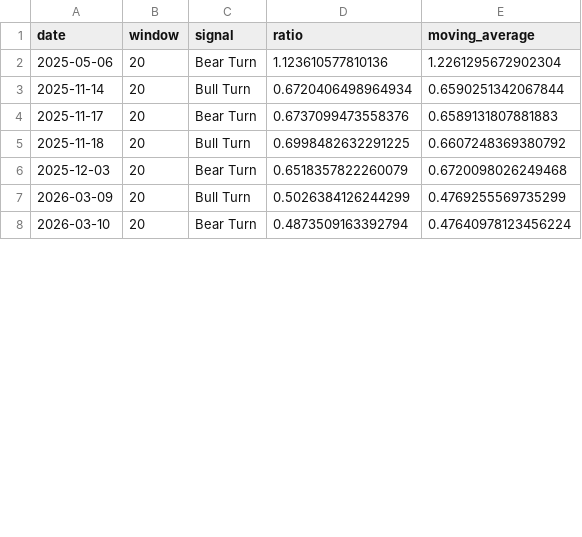
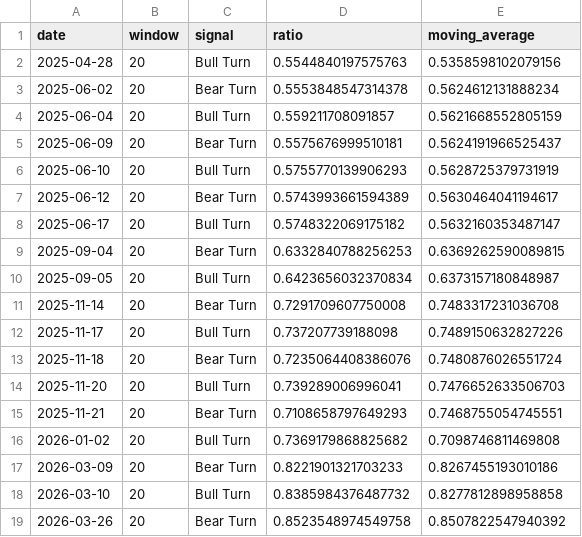
Before and after one commit to Jay999007/electric-finance-ratio, a CSV file: docs/signals.csv, drawn as a sheet; only a part is shown; the diff covers the shown part only.

```diff
--- a/docs/signals.csv
+++ b/docs/signals.csv
@@ -1,8 +1,19 @@
 date,window,signal,ratio,moving_average
-2025-05-06,20,Bear Turn,1.123610577810136,1.2261295672902304
-2025-11-14,20,Bull Turn,0.6720406498964934,0.6590251342067844
-2025-11-17,20,Bear Turn,0.6737099473558376,0.6589131807881883
-2025-11-18,20,Bull Turn,0.6998482632291225,0.6607248369380792
-2025-12-03,20,Bear Turn,0.6518357822260079,0.6720098026249468
-2026-03-09,20,Bull Turn,0.5026384126244299,0.4769255569735299
-2026-03-10,20,Bear Turn,0.4873509163392794,0.47640978123456224
+2025-04-28,20,Bull Turn,0.5544840197575763,0.5358598102079156
+2025-06-02,20,Bear Turn,0.5553848547314378,0.5624612131888234
+2025-06-04,20,Bull Turn,0.559211708091857,0.5621668552805159
+2025-06-09,20,Bear Turn,0.5575676999510181,0.5624191966525437
+2025-06-10,20,Bull Turn,0.5755770139906293,0.5628725379731919
+2025-06-12,20,Bear Turn,0.5743993661594389,0.5630464041194617
+2025-06-17,20,Bull Turn,0.5748322069175182,0.5632160353487147
+2025-09-04,20,Bear Turn,0.6332840788256253,0.6369262590089815
+2025-09-05,20,Bull Turn,0.6423656032370834,0.6373157180848987
+2025-11-14,20,Bear Turn,0.7291709607750008,0.7483317231036708
+2025-11-17,20,Bull Turn,0.737207739188098,0.7489150632827226
+2025-11-18,20,Bear Turn,0.7235064408386076,0.7480876026551724
+2025-11-20,20,Bull Turn,0.739289006996041,0.7476652633506703
+2025-11-21,20,Bear Turn,0.7108658797649293,0.7468755054745551
+2026-01-02,20,Bull Turn,0.7369179868825682,0.7098746811469808
+2026-03-09,20,Bear Turn,0.8221901321703233,0.8267455193010186
+2026-03-10,20,Bull Turn,0.8385984376487732,0.8277812898958858
+2026-03-26,20,Bear Turn,0.8523548974549758,0.8507822547940392
```
Also changed, not shown: 3 added rows, 2 removed rows and 9 edited cells elsewhere in this file, docs/data.csv, 3 other files.
